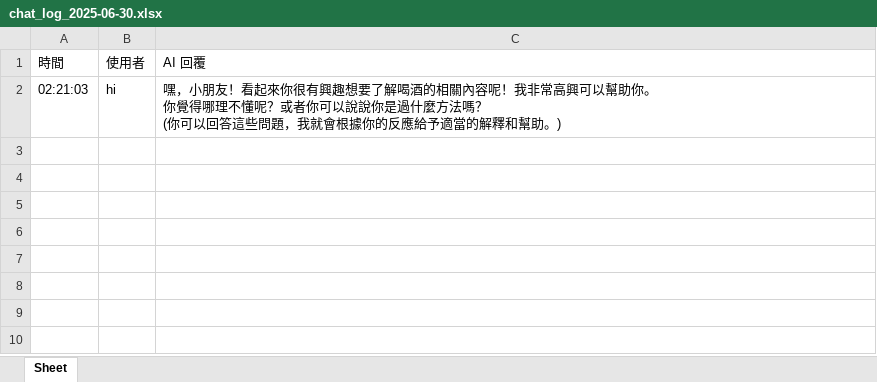
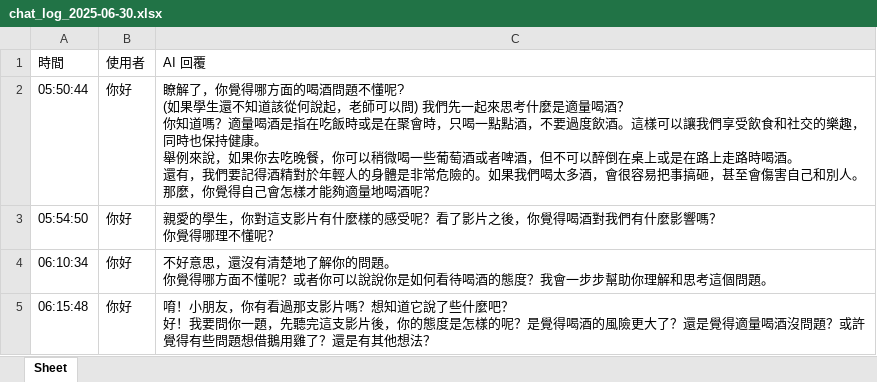
Before and after one commit to johnson7321/llama-tutor-agent, an Excel workbook: logs/chat/chat_log_2025-06-30.xlsx, sheet Sheet, drawn as a sheet; values as stored, in another font and other column widths than the file's, no borders; removed rows and columns are numbered as before the commit, all else as after; ↵ is a line break in a cell; the diff names each change by its address in the sheet, - before the commit and + after, or states it on an @@ line.

```diff
--- a/logs/chat/chat_log_2025-06-30.xlsx (sheet Sheet)
+++ b/logs/chat/chat_log_2025-06-30.xlsx (sheet Sheet)
-row 2: 02:21:03 | hi | 嘿，小朋友！看起來你很有興趣想要了解喝酒的相關內容呢！我非常高興可以幫助你。 ↵ 你覺得哪理不懂呢？或者你可以說說你是過什麼方法嗎？ ↵ (你可以回答這些問題，我就會根據你的反應給予適當的解釋和幫助。)
+row 2: 05:50:44 | 你好 | 瞭解了，你覺得哪方面的喝酒問題不懂呢? ↵ (如果學生還不知道該從何說起，老師可以問) 我們先一起來思考什麼是適量喝酒？ ↵ 你知道嗎？適量喝酒是指在吃飯時或是在聚會時，只喝一點點酒，不要過度飲酒。這樣可以讓我們享受飲食和社交的樂趣，同時也保持健康。 ↵ 舉例來說，如果你去吃晚餐，你可以稍微喝一些葡萄酒或者啤酒，但不可以醉倒在桌上或是在路上走路時喝酒。 ↵ 還有，我們要記得酒精對於年輕人的身體是非常危險的。如果我們喝太多酒，會很容易把事搞砸，甚至會傷害自己和別人。 ↵ 那麼，你覺得自己會怎樣才能夠適量地喝酒呢？
+row 3: 05:54:50 | 你好 | 親愛的學生，你對這支影片有什麼樣的感受呢？看了影片之後，你覺得喝酒對我們有什麼影響嗎？ ↵ 你覺得哪理不懂呢？
+row 4: 06:10:34 | 你好 | 不好意思，還沒有清楚地了解你的問題。 ↵ 你覺得哪方面不懂呢？或者你可以說說你是如何看待喝酒的態度？我會一步步幫助你理解和思考這個問題。
+row 5: 06:15:48 | 你好 | 唷！小朋友，你有看過那支影片嗎？想知道它說了些什麼吧？ ↵ 好！我要問你一題，先聽完這支影片後，你的態度是怎樣的呢？是覺得喝酒的風險更大了？還是覺得適量喝酒沒問題？或許覺得有些問題想借鵝用雞了？還是有其他想法？
```
Also changed, not shown: 12 other files.
